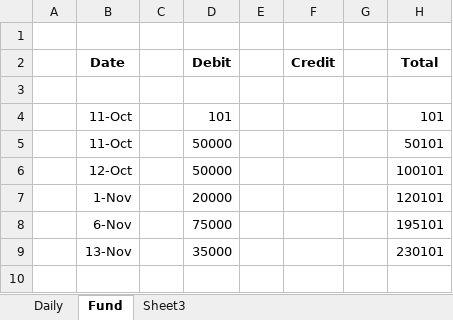
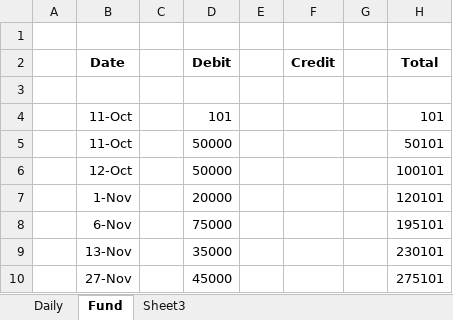
Before and after one commit to niladridatta/rksv, an Excel workbook: fund.xlsx, sheet Fund, drawn as a sheet; values as stored, in another font and other column widths than the file's, no borders; the diff names each change by its address in the sheet, - before the commit and + after, or states it on an @@ line.

Commit message:
Updated funds and net upto 27-Nov

```diff
--- a/fund.xlsx (sheet Fund)
+++ b/fund.xlsx (sheet Fund)
+row 10:  | 27-Nov |  | 45000 |  |  |  | 275101
```
Also changed, not shown: sheet Daily, sheet Sheet3.
